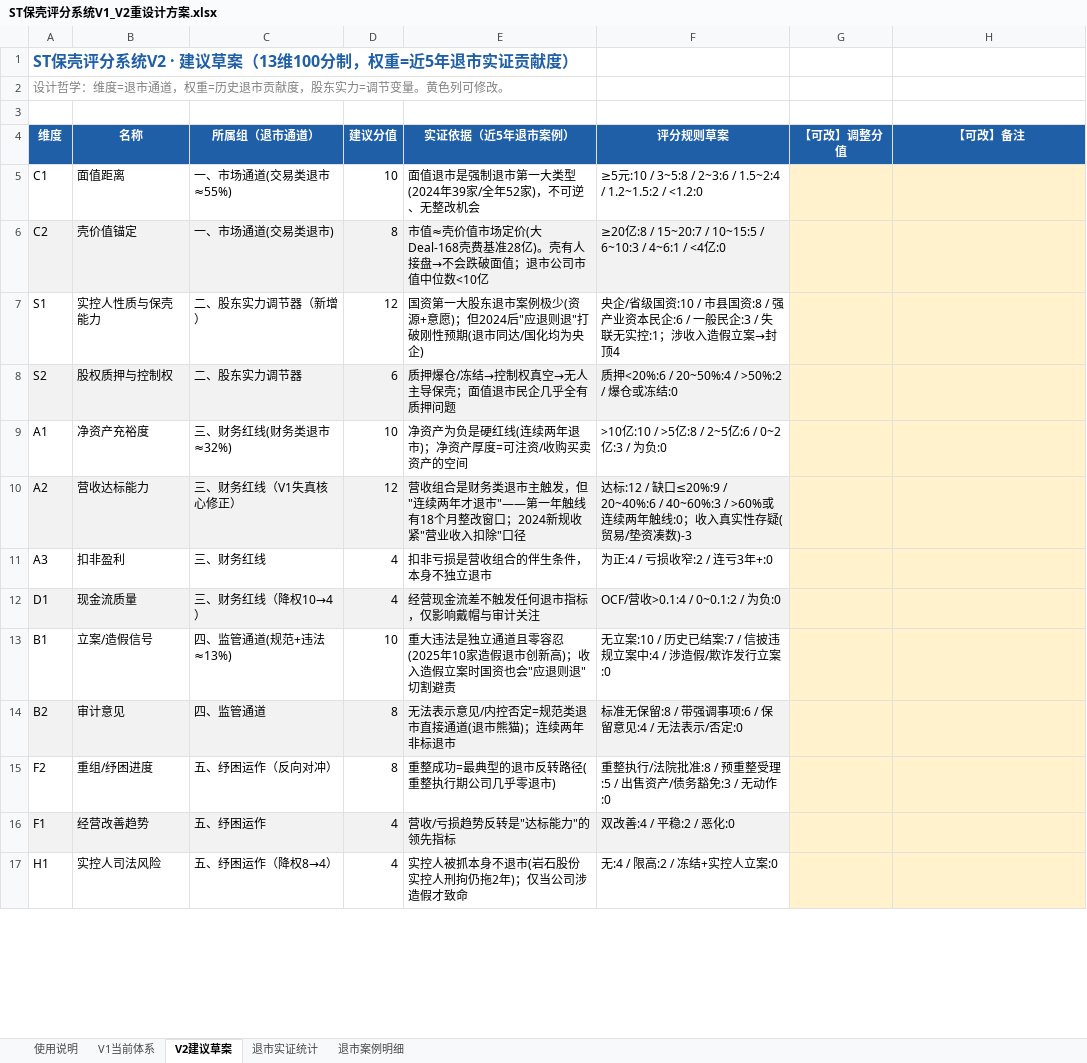
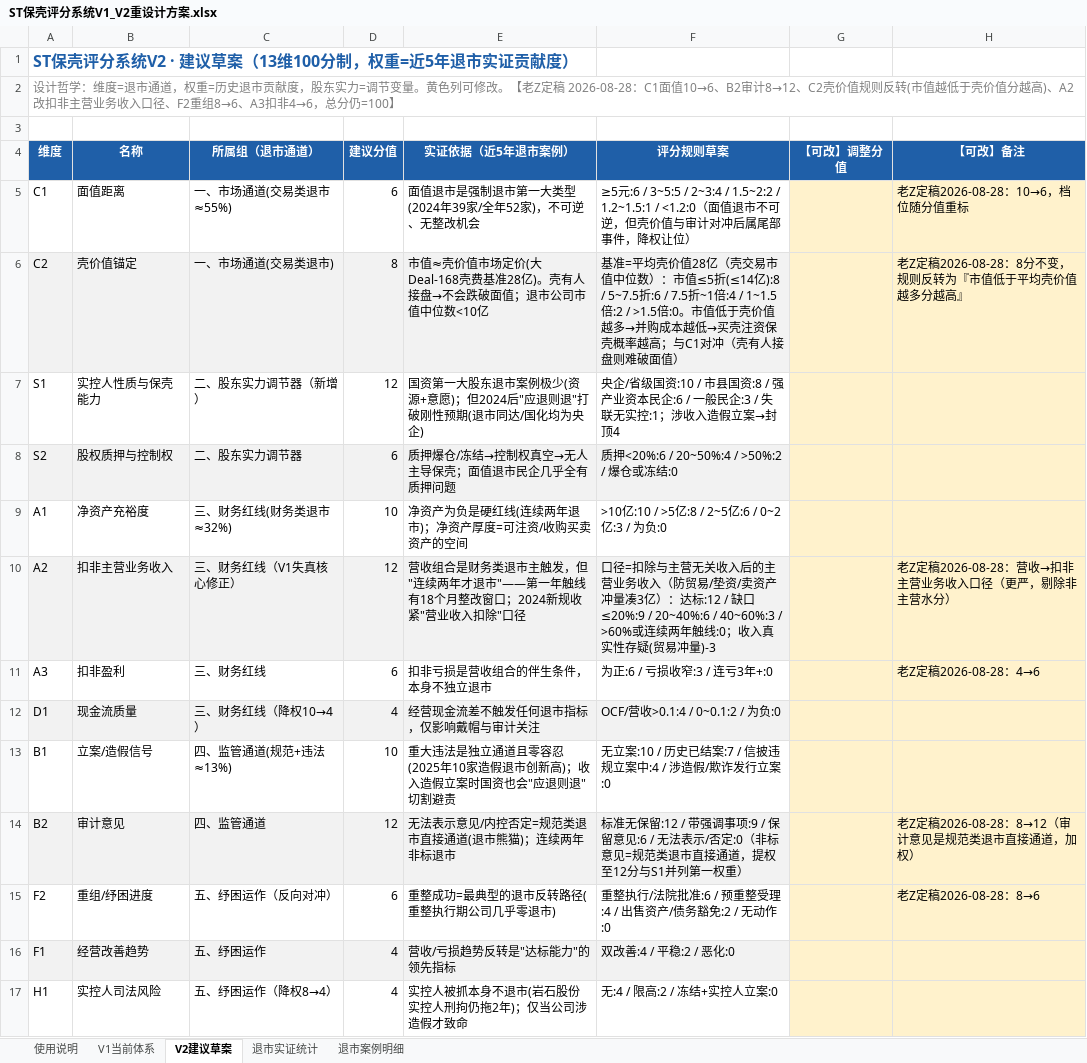
Before and after one commit to Zsheng007/baokeng-ranking, an Excel workbook: ST保壳评分系统V1_V2重设计方案.xlsx, sheet V2建议草案, drawn as a sheet; only a part is shown; values as stored, in another font and other column widths than the file's, no borders; the diff covers the shown part only; the diff names each change by its address in the sheet, - before the commit and + after, or states it on an @@ line.

```diff
--- a/ST保壳评分系统V1_V2重设计方案.xlsx (sheet V2建议草案)
+++ b/ST保壳评分系统V1_V2重设计方案.xlsx (sheet V2建议草案)
-A2 (维度): …可修改。
+A2 (维度): …可修改。【老Z定稿 2026-08-28：C1面值10→6、B2审计8→12、C2壳价值规则反转(市值越低于壳价值分越高)、A2改扣非主营业务收入口径、F2重组8→6、A3扣非4→6，总分仍=100】
-D5 (建议分值): 10
+D5 (建议分值): 6
-F5 (评分规则草案): ≥5元:10 / 3~5:8 / 2~3:6 / 1.5~2:4 / 1.2~1.5:2 / <1.2:0
+F5 (评分规则草案): ≥5元:6 / 3~5:5 / 2~3:4 / 1.5~2:2 / 1.2~1.5:1 / <1.2:0（面值退市不可逆，但壳价值与审计对冲后属尾部事件，降权让位）
-H5 (【可改】备注): (empty)
+H5 (【可改】备注): 老Z定稿2026-08-28：10→6，档位随分值重标
-F6 (评分规则草案): ≥20亿:8 / 15~20:7 / 10~15:5 / 6~10:3 / 4~6:1 / <4亿:0
+F6 (评分规则草案): 基准=平均壳价值28亿（壳交易市值中位数）：市值≤5折(≤14亿):8 / 5~7.5折:6 / 7.5折~1倍:4 / 1~1.5倍:2 / >1.5倍:0。市值低于壳价值越多→并购成本越低→买壳注资保壳概率越高；与C1对冲（壳有人接盘则难破面值）
-H6 (【可改】备注): (empty)
+H6 (【可改】备注): 老Z定稿2026-08-28：8分不变，规则反转为『市值低于平均壳价值越多分越高』
-B10 (名称): 营收达标能力
+B10 (名称): 扣非主营业务收入
-F10 (评分规则草案): 达标:12 / 缺口≤20%:9 / 20~40%:6 / 40~60%:3 / >60%或连续两年触线:0；收入真实性存疑(贸易/垫资凑数)-3
+F10 (评分规则草案): 口径=扣除与主营无关收入后的主营业务收入（防贸易/垫资/卖资产冲量凑3亿）：达标:12 / 缺口≤20%:9 / 20~40%:6 / 40~60%:3 / >60%或连续两年触线:0；收入真实性存疑(贸易冲量)-3
-H10 (【可改】备注): (empty)
+H10 (【可改】备注): 老Z定稿2026-08-28：营收→扣非主营业务收入口径（更严，剔除非主营水分）
-D11 (建议分值): 4
+D11 (建议分值): 6
-F11 (评分规则草案): 为正:4 / 亏损收窄:2 / 连亏3年+:0
+F11 (评分规则草案): 为正:6 / 亏损收窄:3 / 连亏3年+:0
-H11 (【可改】备注): (empty)
+H11 (【可改】备注): 老Z定稿2026-08-28：4→6
-D14 (建议分值): 8
+D14 (建议分值): 12
-F14 (评分规则草案): …准无保留:8 / 带强调事项:6 / 保留意见:4 / 无法表示/否定:0
+F14 (评分规则草案): …准无保留:12 / 带强调事项:9 / 保留意见:6 / 无法表示/否定:0（非标意见=规范类退市直接通道，提权至12分与S1并列第一权重）
-H14 (【可改】备注): (empty)
+H14 (【可改】备注): 老Z定稿2026-08-28：8→12（审计意见是规范类退市直接通道，加权）
-D15 (建议分值): 8
+D15 (建议分值): 6
-F15 (评分规则草案): 重整执行/法院批准:8 / 预重整受理:5 / 出售资产/债务豁免:3 / 无动作:0
+F15 (评分规则草案): 重整执行/法院批准:6 / 预重整受理:4 / 出售资产/债务豁免:2 / 无动作:0
-H15 (【可改】备注): (empty)
+H15 (【可改】备注): 老Z定稿2026-08-28：8→6
```
Also changed, not shown: 1 added row, 1 removed row and 7 edited cells elsewhere in this sheet, sheet V1当前体系, 4 other files.
